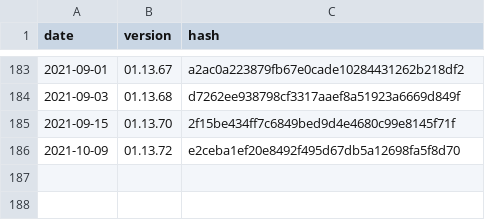
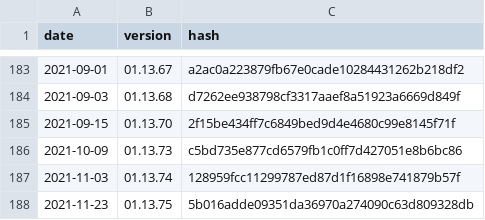
Before and after one commit to timriffe/DemoTools, a CSV file: version_lookup.csv, drawn as a sheet; only a part is shown, gaps mark what is left out.

Commit message:
update version lookup

```diff
--- a/version_lookup.csv
+++ b/version_lookup.csv
@@ -185,2 +185,4 @@ date,version,hash
 2021-09-15,01.13.70,2f15be434ff7c6849bed9d4e4680c99e8145f71f
-2021-10-09,01.13.72,e2ceba1ef20e8492f495d67db5a12698fa5f8d70
+2021-10-09,01.13.73,c5bd735e877cd6579fb1c0ff7d427051e8b6bc86
+2021-11-03,01.13.74,128959fcc11299787ed87d1f16898e741879b57f
+2021-11-23,01.13.75,5b016adde09351da36970a274090c63d809328db
```
Also changed, not shown: 1 other file.
